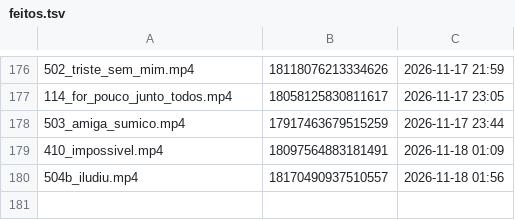
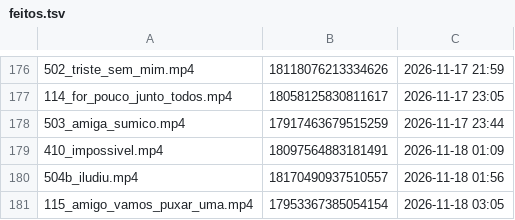
Before and after one commit to brindoapp/reels-teste, a TSV file: contas/leeleo/feitos.tsv, drawn as a sheet; only a part is shown, gaps mark what is left out.

Commit message:
postado 2026-11-18_0305

```diff
--- a/contas/leeleo/feitos.tsv
+++ b/contas/leeleo/feitos.tsv
@@ -180 +180,2 @@
 504b_iludiu.mp4	18170490937510557	2026-11-18 01:56
+115_amigo_vamos_puxar_uma.mp4	17953367385054154	2026-11-18 03:05
```
